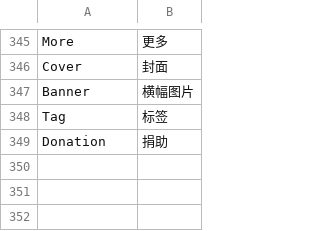
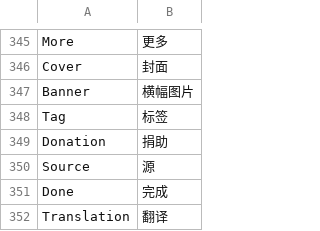
Before and after one commit to TylerTemp/tomorrow, a CSV file: translations/zh.csv, drawn as a sheet; only a part is shown, gaps mark what is left out.

```diff
--- a/translations/zh.csv
+++ b/translations/zh.csv
@@ -349 +349,4 @@ Tag,标签
 Donation,捐助
+Source,源
+Done,完成
+Translation,翻译
```
Also changed, not shown: 7 other files.
